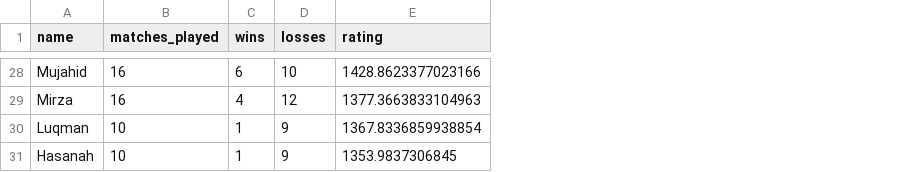
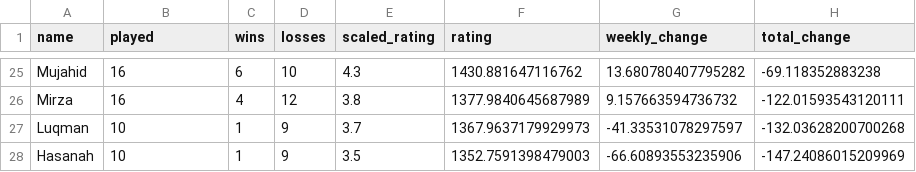
Before and after one commit to BadgerMinton/badgerminton-data, a CSV file: elo-scores/2024-10-31_elo_scores.csv, drawn as a sheet; only a part is shown, gaps mark what is left out; addresses are those after the commit; the diff covers the shown part only; the diff names each change by its address in the sheet, - before the commit and + after, or states it on an @@ line.

```diff
--- a/elo-scores/2024-10-31_elo_scores.csv
+++ b/elo-scores/2024-10-31_elo_scores.csv
+column E (scaled_rating), rows 25-28: 4.3 | 3.8 | 3.7 | 3.5
+column G (weekly_change), rows 25-28: 13.680780407795282 | 9.157663594736732 | -41.33531078297597 | -66.60893553235906
+column H (total_change), rows 25-28: -69.118352883238 | -122.01593543120111 | -132.03628200700268 | -147.24086015209969
-B1: matches_played
+B1: played
-F25 (rating): 1428.8623377023166
+F25 (rating): 1430.881647116762
-F26 (rating): 1377.3663833104963
+F26 (rating): 1377.9840645687989
-F27 (rating): 1367.8336859938854
+F27 (rating): 1367.9637179929973
-F28 (rating): 1353.9837306845
+F28 (rating): 1352.7591398479003
```
Also changed, not shown: 5 added rows, 8 removed rows, 1 moved row and 14 edited cells elsewhere in this file.
